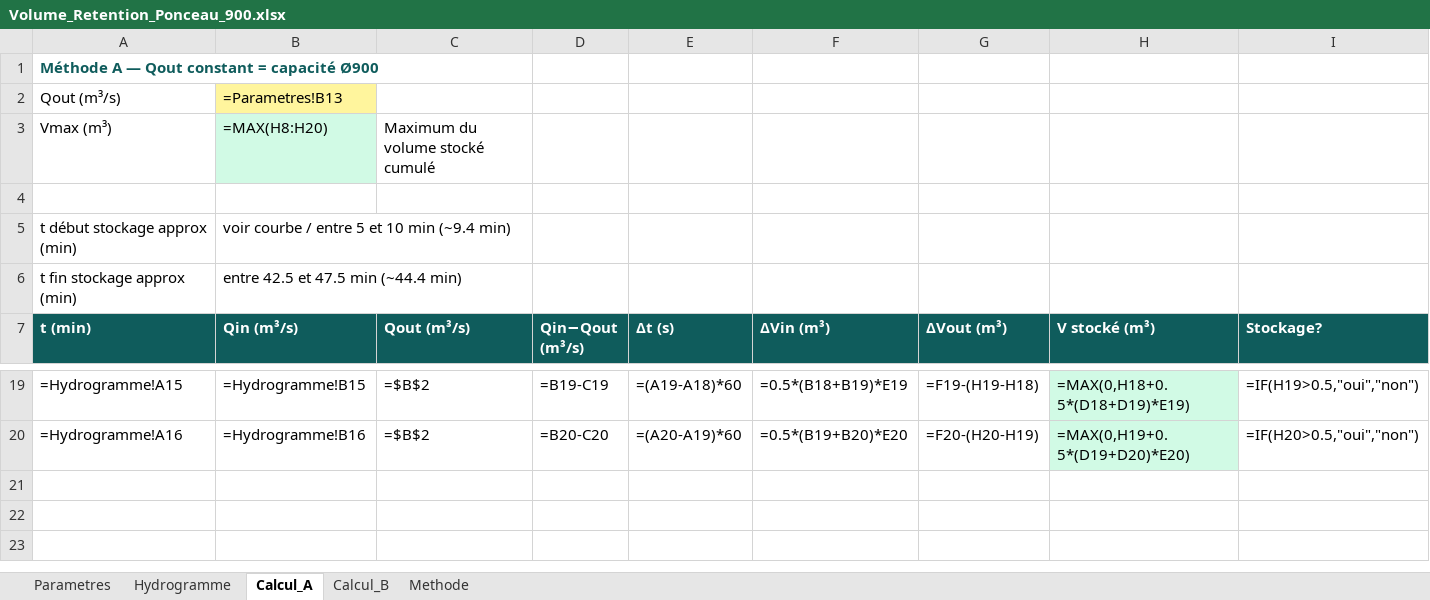
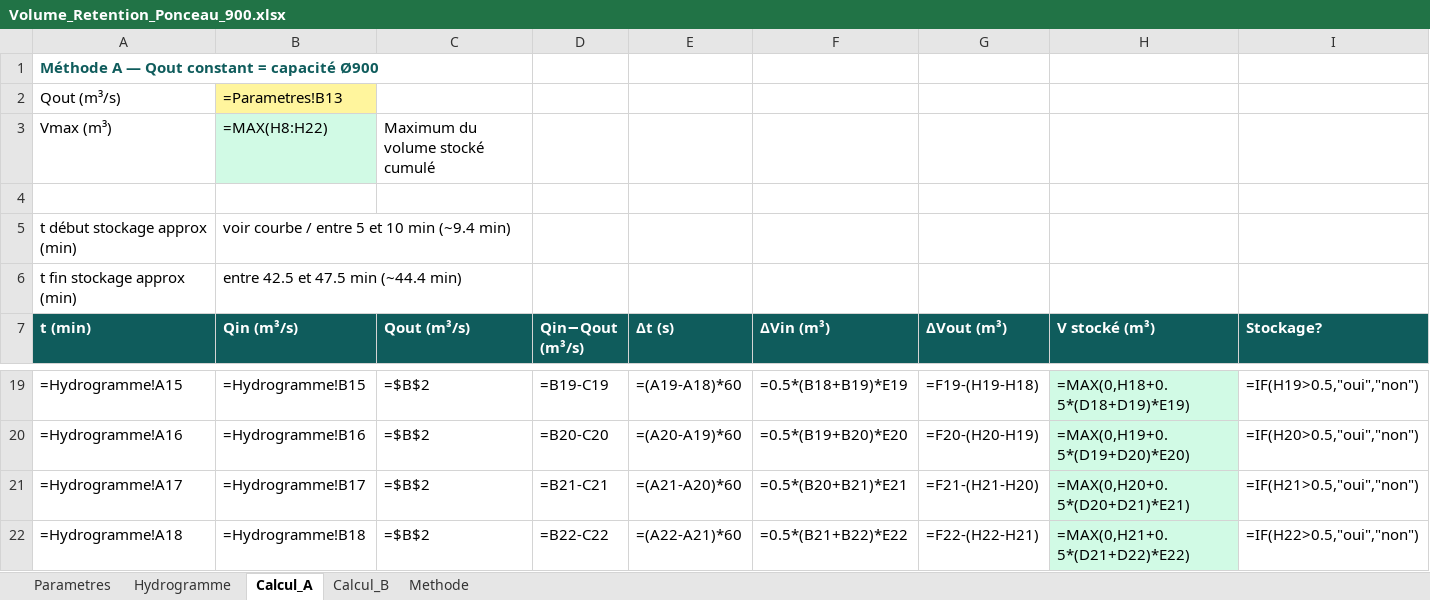
Before and after one commit to acon560-prog/idf-web-app, an Excel workbook: engineering/drainage-design/retention_volume/Volume_Retention_Ponceau_900.xlsx, sheet Calcul_A, drawn as a sheet; only a part is shown, gaps mark what is left out; values as stored, in another font and other column widths than the file's, no borders; formulas without a stored value are shown as written; charts and pictures not drawn; the diff names each change by its address in the sheet, - before the commit and + after, or states it on an @@ line.

```diff
--- a/engineering/drainage-design/retention_volume/Volume_Retention_Ponceau_900.xlsx (sheet Calcul_A)
+++ b/engineering/drainage-design/retention_volume/Volume_Retention_Ponceau_900.xlsx (sheet Calcul_A)
-B3 (Qin (m³/s)): =MAX(H8:H20)
+B3 (Qin (m³/s)): =MAX(H8:H22)
+row 21: =Hydrogramme!A17 | =Hydrogramme!B17 | =$B$2 | =B21-C21 | =(A21-A20)*60 | =0.5*(B20+B21)*E21 | =F21-(H21-H20) | =MAX(0,H20+0.5*(D20+D21)*E21) | =IF(H21>0.5,"oui","non")
+row 22: =Hydrogramme!A18 | =Hydrogramme!B18 | =$B$2 | =B22-C22 | =(A22-A21)*60 | =0.5*(B21+B22)*E22 | =F22-(H22-H21) | =MAX(0,H21+0.5*(D21+D22)*E22) | =IF(H22>0.5,"oui","non")
```
Also changed, not shown: sheet Calcul_B, sheet Hydrogramme, charts or pictures, 1 other file.
